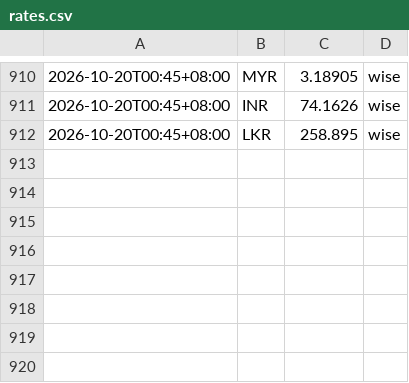
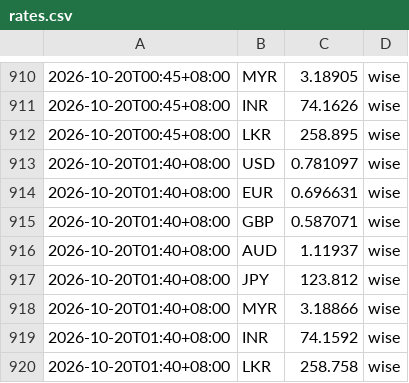
Before and after one commit to aaznavodnirmal-stack/FX-tool, a CSV file: data/rates.csv, drawn as a sheet; only a part is shown, gaps mark what is left out; the diff names each change by its address in the sheet, - before the commit and + after, or states it on an @@ line.

```diff
--- a/data/rates.csv
+++ b/data/rates.csv
+row 913: 2026-10-20T01:40+08:00 | USD | 0.781097 | wise
+row 914: 2026-10-20T01:40+08:00 | EUR | 0.696631 | wise
+row 915: 2026-10-20T01:40+08:00 | GBP | 0.587071 | wise
+row 916: 2026-10-20T01:40+08:00 | AUD | 1.11937 | wise
+row 917: 2026-10-20T01:40+08:00 | JPY | 123.812 | wise
+row 918: 2026-10-20T01:40+08:00 | MYR | 3.18866 | wise
+row 919: 2026-10-20T01:40+08:00 | INR | 74.1592 | wise
+row 920: 2026-10-20T01:40+08:00 | LKR | 258.758 | wise
```
Also changed, not shown: 1 other file.
